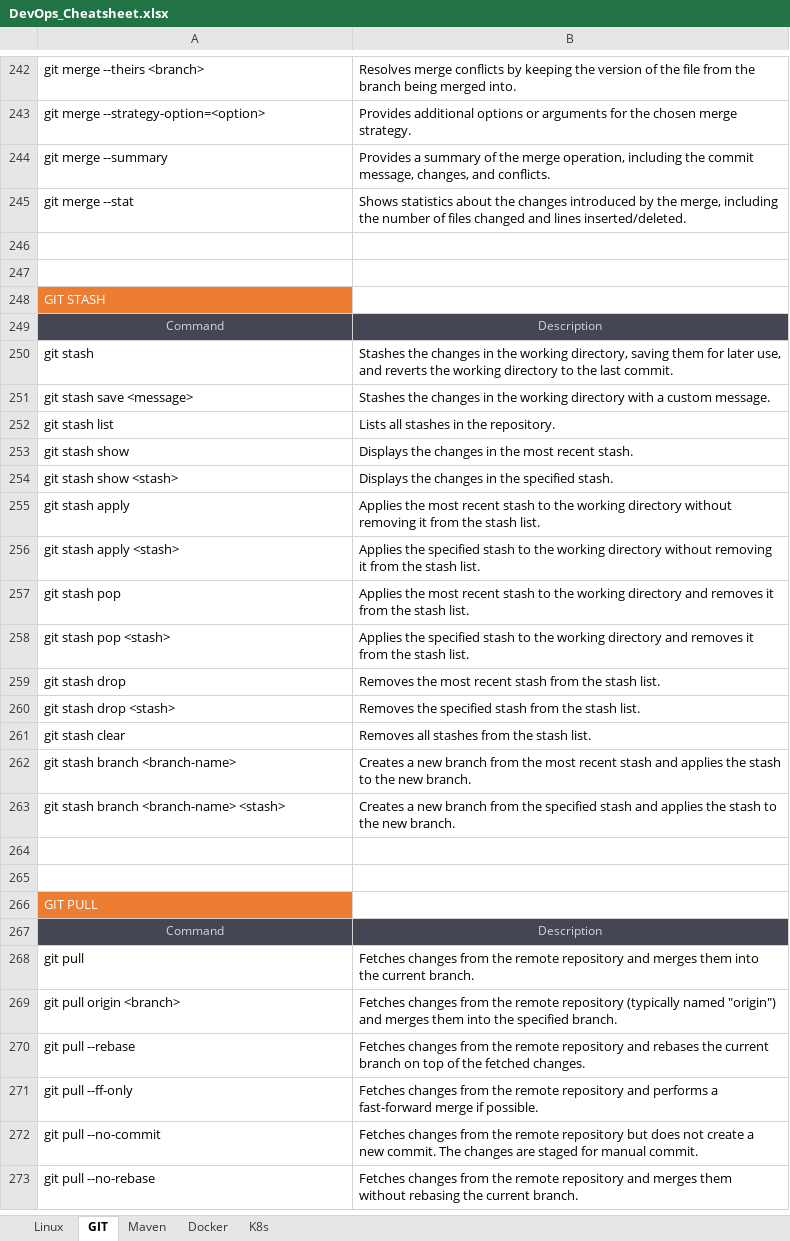
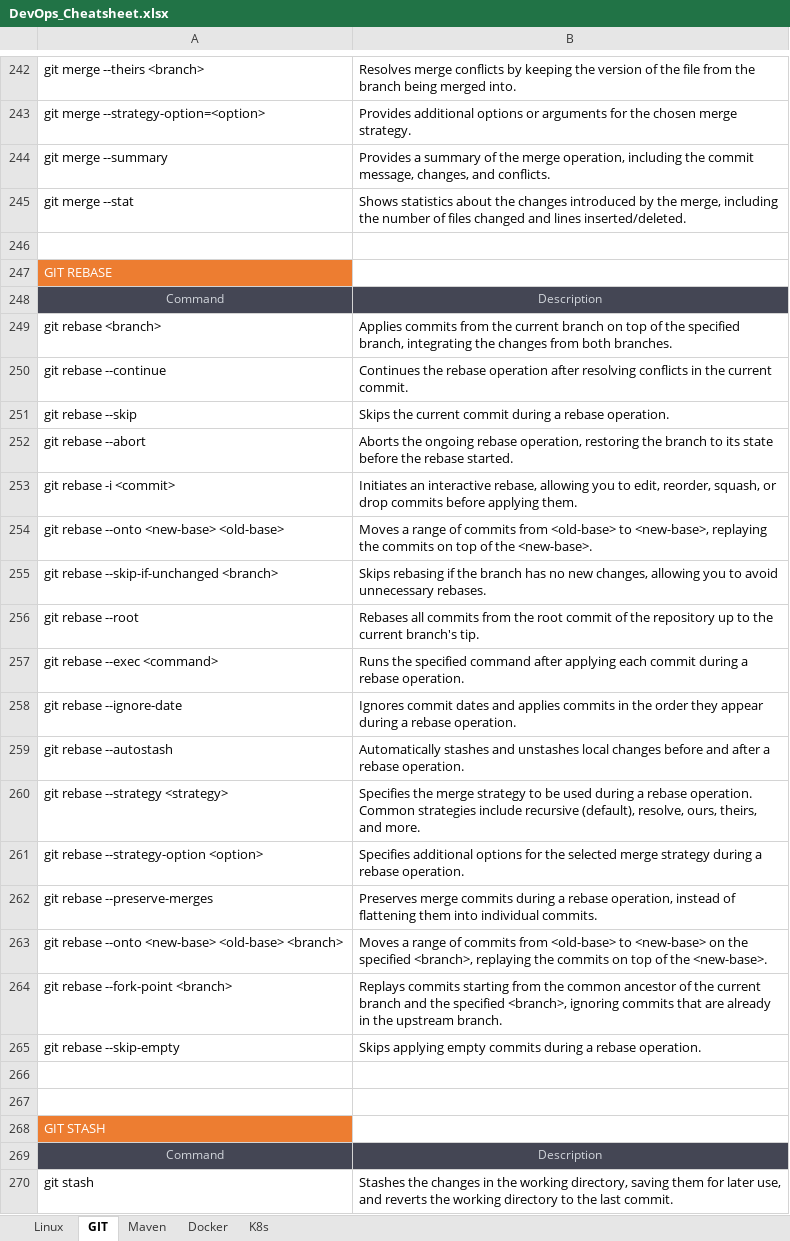
Before and after one commit to MT436/DevOps, an Excel workbook: DevOps_Cheatsheet.xlsx, sheet GIT, drawn as a sheet; only a part is shown, gaps mark what is left out; the shorter side is filled out with more unchanged rows; values as stored, in another font and other column widths than the file's, no borders; the diff names each change by its address in the sheet, - before the commit and + after, or states it on an @@ line.

Commit message:
Added git rebase to cheatsheet

```diff
--- a/DevOps_Cheatsheet.xlsx (sheet GIT)
+++ b/DevOps_Cheatsheet.xlsx (sheet GIT)
+row 247: GIT REBASE
+row 248: Command | Description
+row 249: git rebase <branch> | Applies commits from the current branch on top of the specified branch, integrating the changes from both branches.
+row 250: git rebase --continue | Continues the rebase operation after resolving conflicts in the current commit.
+row 251: git rebase --skip | Skips the current commit during a rebase operation.
+row 252: git rebase --abort | Aborts the ongoing rebase operation, restoring the branch to its state before the rebase started.
+row 253: git rebase -i <commit> | Initiates an interactive rebase, allowing you to edit, reorder, squash, or drop commits before applying them.
+row 254: git rebase --onto <new-base> <old-base> | Moves a range of commits from <old-base> to <new-base>, replaying the commits on top of the <new-base>.
+row 255: git rebase --skip-if-unchanged <branch> | Skips rebasing if the branch has no new changes, allowing you to avoid unnecessary rebases.
+row 256: git rebase --root | Rebases all commits from the root commit of the repository up to the current branch's tip.
+row 257: git rebase --exec <command> | Runs the specified command after applying each commit during a rebase operation.
+row 258: git rebase --ignore-date | Ignores commit dates and applies commits in the order they appear during a rebase operation.
+row 259: git rebase --autostash | Automatically stashes and unstashes local changes before and after a rebase operation.
+row 260: git rebase --strategy <strategy> | Specifies the merge strategy to be used during a rebase operation. Common strategies include recursive (default), resolve, ours, theirs, and more.
+row 261: git rebase --strategy-option <option> | Specifies additional options for the selected merge strategy during a rebase operation.
+row 262: git rebase --preserve-merges | Preserves merge commits during a rebase operation, instead of flattening them into individual commits.
+row 263: git rebase --onto <new-base> <old-base> <branch> | Moves a range of commits from <old-base> to <new-base> on the specified <branch>, replaying the commits on top of the <new-base>.
+row 264: git rebase --fork-point <branch> | Replays commits starting from the common ancestor of the current branch and the specified <branch>, ignoring commits that are already in the upstream branch.
+row 265: git rebase --skip-empty | Skips applying empty commits during a rebase operation.
+row 266: (empty)
```
